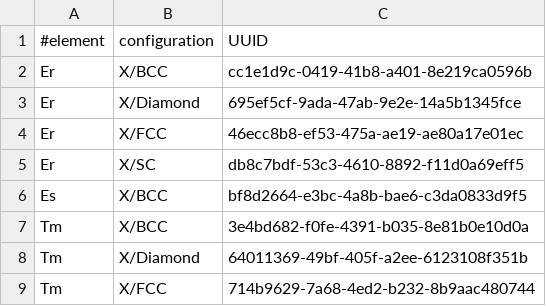
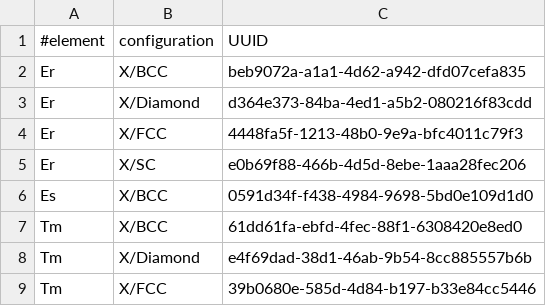
Before and after one commit to aiidateam/acwf-verification-scripts, a CSV file: 1-preliminary/magnetic-verification/unaries-verification-PBE-magnetic-f-block-refinement-v4_structures_uuids.csv, drawn as a sheet.

```diff
--- a/1-preliminary/magnetic-verification/unaries-verification-PBE-magnetic-f-block-refinement-v4_structures_uuids.csv
+++ b/1-preliminary/magnetic-verification/unaries-verification-PBE-magnetic-f-block-refinement-v4_structures_uuids.csv
@@ -1,9 +1,9 @@
 #element,configuration,UUID
-Er,X/BCC,cc1e1d9c-0419-41b8-a401-8e219ca0596b
-Er,X/Diamond,695ef5cf-9ada-47ab-9e2e-14a5b1345fce
-Er,X/FCC,46ecc8b8-ef53-475a-ae19-ae80a17e01ec
-Er,X/SC,db8c7bdf-53c3-4610-8892-f11d0a69eff5
-Es,X/BCC,bf8d2664-e3bc-4a8b-bae6-c3da0833d9f5
-Tm,X/BCC,3e4bd682-f0fe-4391-b035-8e81b0e10d0a
-Tm,X/Diamond,64011369-49bf-405f-a2ee-6123108f351b
-Tm,X/FCC,714b9629-7a68-4ed2-b232-8b9aac480744
+Er,X/BCC,beb9072a-a1a1-4d62-a942-dfd07cefa835
+Er,X/Diamond,d364e373-84ba-4ed1-a5b2-080216f83cdd
+Er,X/FCC,4448fa5f-1213-48b0-9e9a-bfc4011c79f3
+Er,X/SC,e0b69f88-466b-4d5d-8ebe-1aaa28fec206
+Es,X/BCC,0591d34f-f438-4984-9698-5bd0e109d1d0
+Tm,X/BCC,61dd61fa-ebfd-4fec-88f1-6308420e8ed0
+Tm,X/Diamond,e4f69dad-38d1-46ab-9b54-8cc885557b6b
+Tm,X/FCC,39b0680e-585d-4d84-b197-b33e84cc5446
```
Also changed, not shown: 3 other files.
